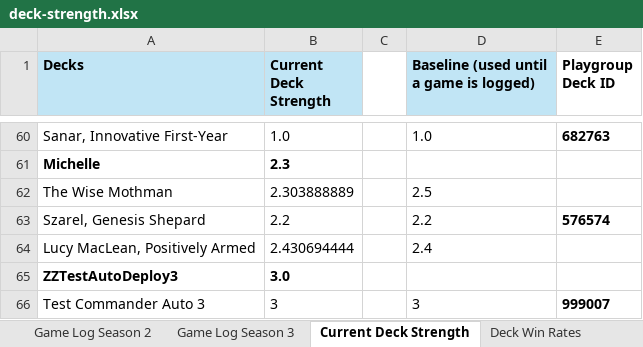
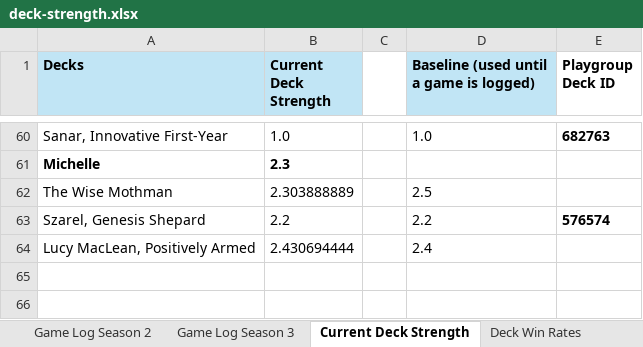
Before and after one commit to shuurit/mtg-pod-validator, an Excel workbook: deck-strength.xlsx, sheet Current Deck Strength, drawn as a sheet; only a part is shown, gaps mark what is left out; values as stored, in another font and other column widths than the file's, no borders; the diff names each change by its address in the sheet, - before the commit and + after, or states it on an @@ line.

```diff
--- a/deck-strength.xlsx (sheet Current Deck Strength)
+++ b/deck-strength.xlsx (sheet Current Deck Strength)
-row 65: ZZTestAutoDeploy3 | 3.0
-row 66: Test Commander Auto 3 | 3 |  | 3 | 999007
```
Also changed, not shown: sheet Deck Win Rates, 1 other file.
